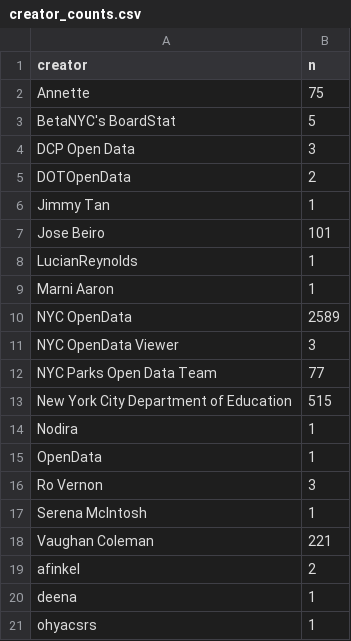
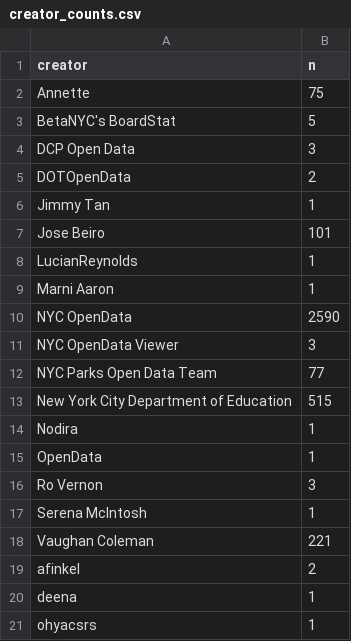
Before and after one commit to palewire/nyc-open-data-monitor, a CSV file: data/clean/creator_counts.csv, drawn as a sheet.

```diff
--- a/data/clean/creator_counts.csv
+++ b/data/clean/creator_counts.csv
@@ -9,3 +9,3 @@ LucianReynolds,1
 Marni Aaron,1
-NYC OpenData,2589
+NYC OpenData,2590
 NYC OpenData Viewer,3
```
Also changed, not shown: data/clean/creations_by_month.csv, data/clean/days_since_update.csv, 10 other files.
